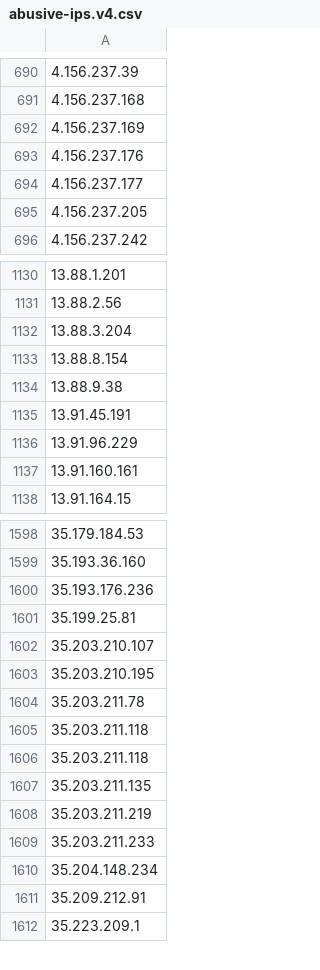
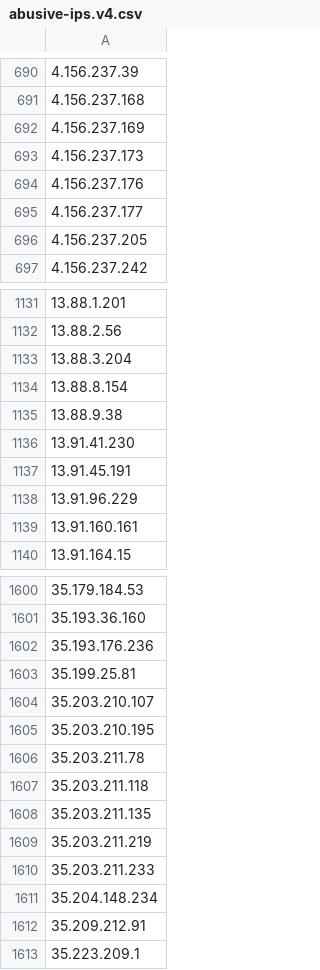
Before and after one commit to avidansternberg/project-blocklist, a CSV file: ip_lists/abusive-ips.v4.csv, drawn as a sheet; only a part is shown, gaps mark what is left out; removed rows and columns are numbered as before the commit, all else as after; the diff names each change by its address in the sheet, - before the commit and + after, or states it on an @@ line.

```diff
--- a/ip_lists/abusive-ips.v4.csv
+++ b/ip_lists/abusive-ips.v4.csv
+row 693: 4.156.237.173
+row 1136: 13.91.41.230
-row 1605: 35.203.211.118
```
Also changed, not shown: ip_lists/server-tester.v4.csv.
